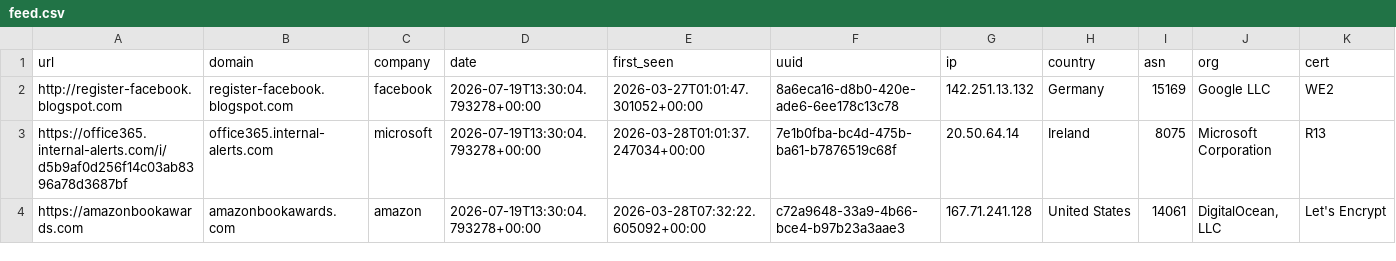
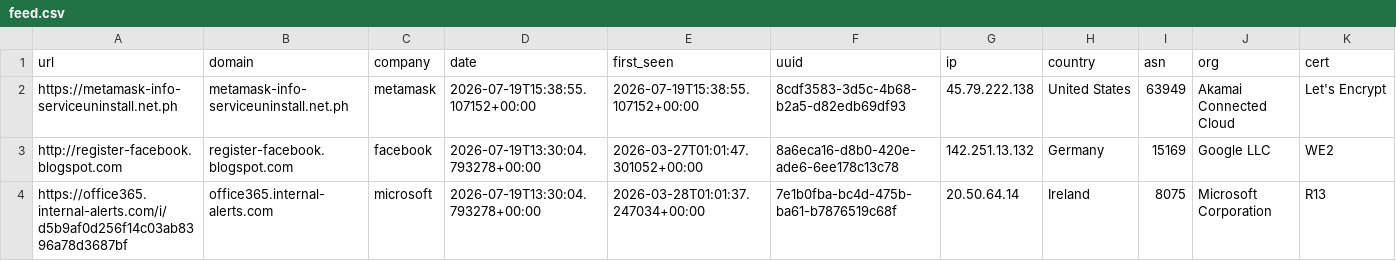
Before and after one commit to 0xDanielLopez/phishunt-feed, a CSV file: feed.csv, drawn as a sheet; only a part is shown; the shorter side is filled out with more unchanged rows; rows hold the shown columns only; the diff names each change by its address in the sheet, - before the commit and + after, or states it on an @@ line.

```diff
--- a/feed.csv
+++ b/feed.csv
+row 2: https://metamask-info-serviceuninstall.net.ph | metamask-info-serviceuninstall.net.ph | metamask | 2026-07-19T15:38:55.107152+00:00 | 2026-07-19T15:38:55.107152+00:00 | 8cdf3583-3d5c-4b68-b2a5-d82edb69df93 | 45.79.222.138 | United States | 63949 | Akamai Connected Cloud | Let's Encrypt
```
Also changed, not shown: 2 other files.
